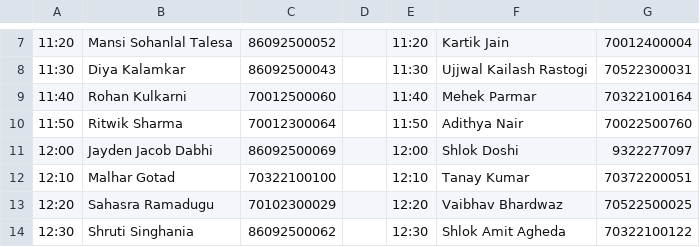
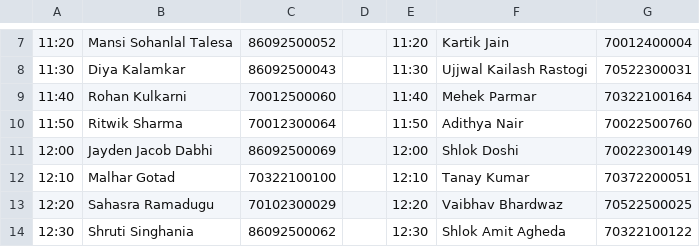
Before and after one commit to KaivalyaJoglekar/Internship-Fair, a CSV file: app/interview-slots/Vighnesh.csv, drawn as a sheet; only a part is shown, gaps mark what is left out; the diff names each change by its address in the sheet, - before the commit and + after, or states it on an @@ line.

```diff
--- a/app/interview-slots/Vighnesh.csv
+++ b/app/interview-slots/Vighnesh.csv
-G11: 9322277097
+G11: 70022300149
```
Also changed, not shown: 1 other file.
